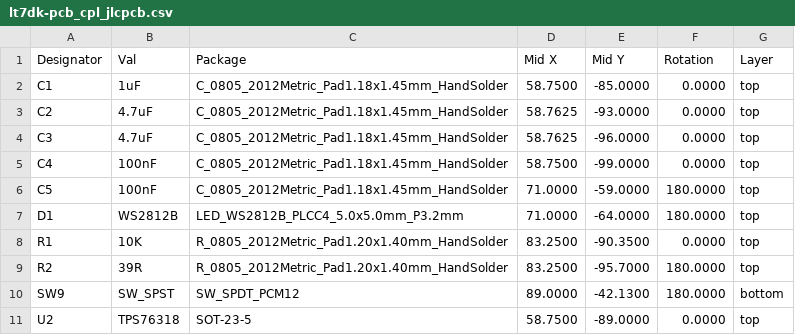
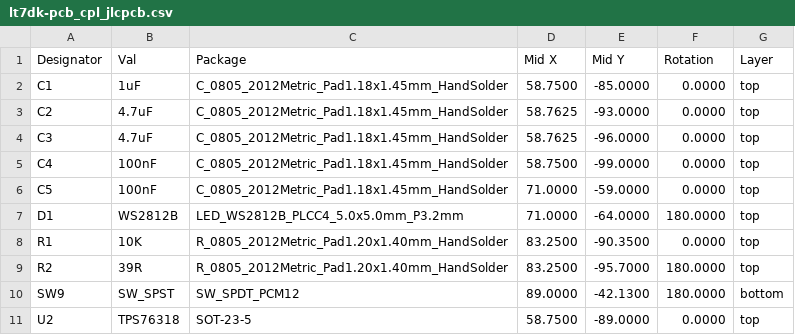
Before and after one commit to lambdakb/trackball-lt7dk, a CSV file: output/fabrication/jlcpcb/lt7dk-pcb_cpl_jlcpcb.csv, drawn as a sheet.

```diff
--- a/output/fabrication/jlcpcb/lt7dk-pcb_cpl_jlcpcb.csv
+++ b/output/fabrication/jlcpcb/lt7dk-pcb_cpl_jlcpcb.csv
@@ -5,3 +5,3 @@ Designator,Val,Package,Mid X,Mid Y,Rotation,Layer
 "C4","100nF","C_0805_2012Metric_Pad1.18x1.45mm_HandSolder",58.7500,-99.0000,0.0000,top
-"C5","100nF","C_0805_2012Metric_Pad1.18x1.45mm_HandSolder",71.0000,-59.0000,180.0000,top
+"C5","100nF","C_0805_2012Metric_Pad1.18x1.45mm_HandSolder",71.0000,-59.0000,0.0000,top
 "D1","WS2812B","LED_WS2812B_PLCC4_5.0x5.0mm_P3.2mm",71.0000,-64.0000,180.0000,top
```
Also changed, not shown: 14 other files.
